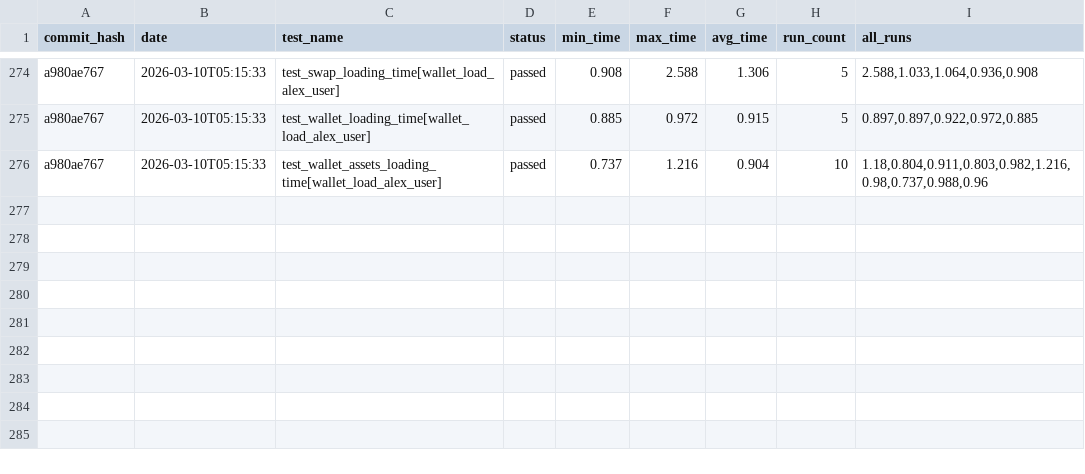
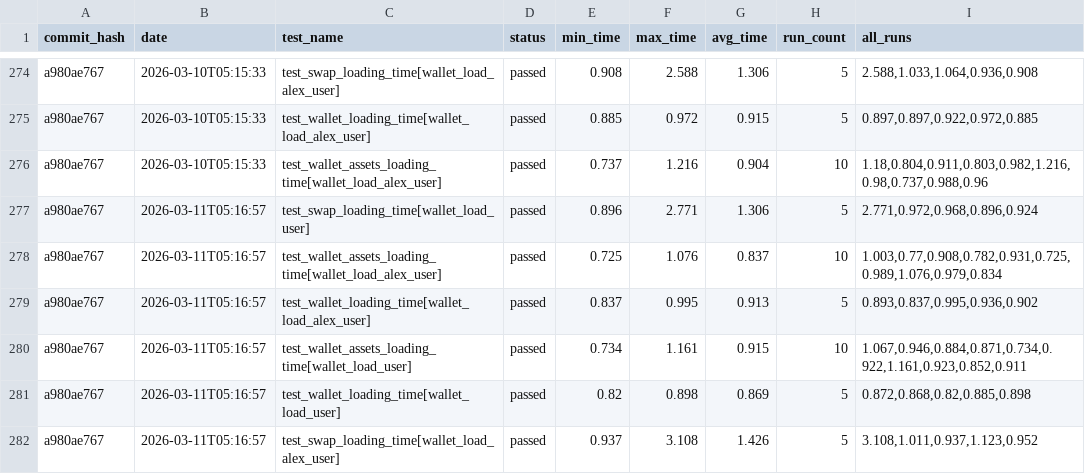
Before and after one commit to status-im/status-app-benchmarks, a CSV file: data/performance_metrics.csv, drawn as a sheet; only a part is shown, gaps mark what is left out; the diff names each change by its address in the sheet, - before the commit and + after, or states it on an @@ line.

Commit message:
Add benchmark results for commit a980ae767

```diff
--- a/data/performance_metrics.csv
+++ b/data/performance_metrics.csv
+row 277: a980ae767 | 2026-03-11T05:16:57 | test_swap_loading_time[wallet_load_user] | passed | 0.896 | 2.771 | 1.306 | 5 | 2.771,0.972,0.968,0.896,0.924
+row 278: a980ae767 | 2026-03-11T05:16:57 | test_wallet_assets_loading_time[wallet_load_alex_user] | passed | 0.725 | 1.076 | 0.837 | 10 | 1.003,0.77,0.908,0.782,0.931,0.725,0.989,1.076,0.979,0.834
+row 279: a980ae767 | 2026-03-11T05:16:57 | test_wallet_loading_time[wallet_load_alex_user] | passed | 0.837 | 0.995 | 0.913 | 5 | 0.893,0.837,0.995,0.936,0.902
+row 280: a980ae767 | 2026-03-11T05:16:57 | test_wallet_assets_loading_time[wallet_load_user] | passed | 0.734 | 1.161 | 0.915 | 10 | 1.067,0.946,0.884,0.871,0.734,0.922,1.161,0.923,0.852,0.911
+row 281: a980ae767 | 2026-03-11T05:16:57 | test_wallet_loading_time[wallet_load_user] | passed | 0.82 | 0.898 | 0.869 | 5 | 0.872,0.868,0.82,0.885,0.898
+row 282: a980ae767 | 2026-03-11T05:16:57 | test_swap_loading_time[wallet_load_alex_user] | passed | 0.937 | 3.108 | 1.426 | 5 | 3.108,1.011,0.937,1.123,0.952
```
Also changed, not shown: data/summary_metrics.csv, 6 other files.
